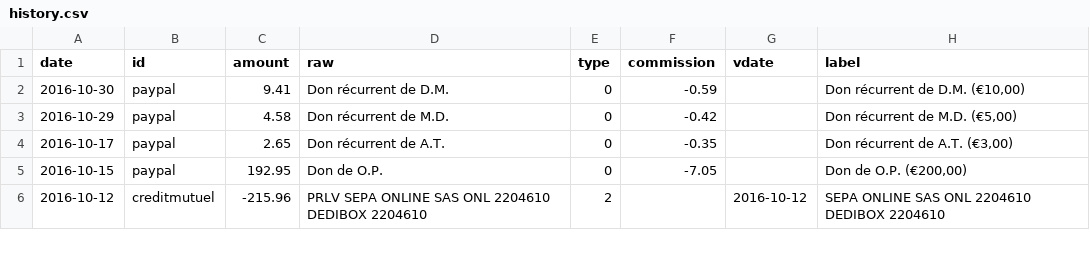
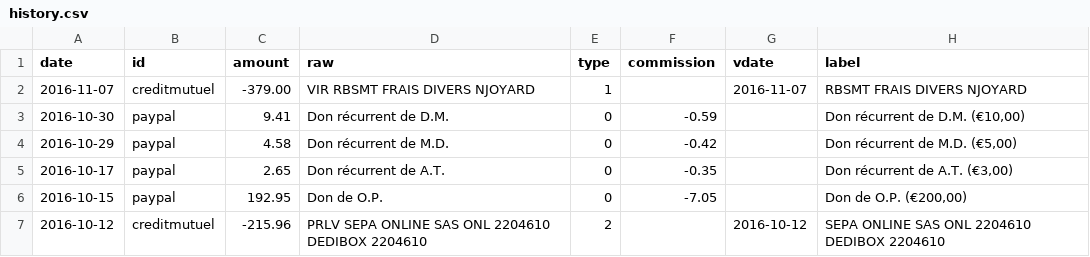
Before and after one commit to regardscitoyens/banque, a CSV file: data/history.csv, drawn as a sheet; only a part is shown.

```diff
--- a/data/history.csv
+++ b/data/history.csv
@@ -1,2 +1,3 @@
 date,id,amount,raw,type,commission,vdate,label
+2016-11-07,creditmutuel,-379.00,VIR RBSMT FRAIS DIVERS NJOYARD,1,,2016-11-07,RBSMT FRAIS DIVERS NJOYARD
 2016-10-30,paypal,9.41,Don récurrent de D.M.,0,-0.59,,"Don récurrent de D.M. (€10,00)"
```
Also changed, not shown: 1 other file.
